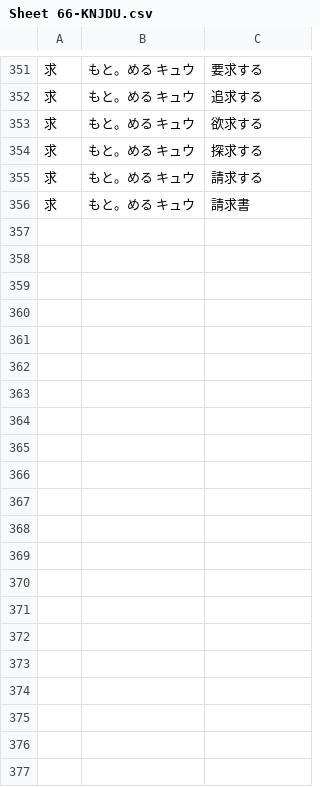
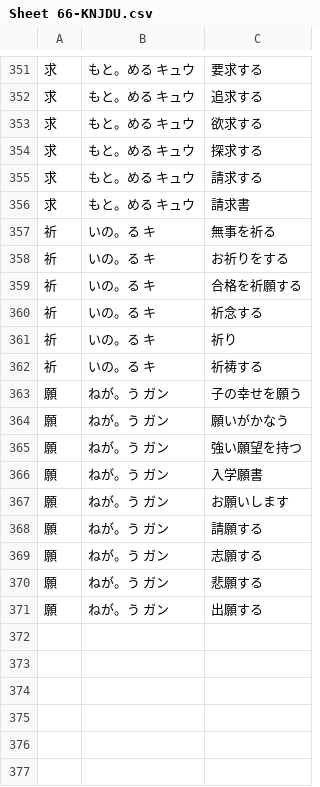
Before and after one commit to rexesian/nihongo, a CSV file: docs/rdata/Sheet 66-KNJDU.csv, drawn as a sheet; only a part is shown, gaps mark what is left out; the diff names each change by its address in the sheet, - before the commit and + after, or states it on an @@ line.

```diff
--- a/docs/rdata/Sheet 66-KNJDU.csv
+++ b/docs/rdata/Sheet 66-KNJDU.csv
-row 357: (empty)
+row 357: 祈 | いの。る キ | 無事を祈る
-row 358: (empty)
+row 358: 祈 | いの。る キ | お祈りをする
-row 359: (empty)
+row 359: 祈 | いの。る キ | 合格を祈願する
-row 360: (empty)
+row 360: 祈 | いの。る キ | 祈念する
-row 361: (empty)
+row 361: 祈 | いの。る キ | 祈り
-row 362: (empty)
+row 362: 祈 | いの。る キ | 祈祷する
-row 363: (empty)
+row 363: 願 | ねが。う ガン | 子の幸せを願う
-row 364: (empty)
+row 364: 願 | ねが。う ガン | 願いがかなう
-row 365: (empty)
+row 365: 願 | ねが。う ガン | 強い願望を持つ
-row 366: (empty)
+row 366: 願 | ねが。う ガン | 入学願書
-row 367: (empty)
+row 367: 願 | ねが。う ガン | お願いします
-row 368: (empty)
+row 368: 願 | ねが。う ガン | 請願する
-row 369: (empty)
+row 369: 願 | ねが。う ガン | 志願する
-row 370: (empty)
+row 370: 願 | ねが。う ガン | 悲願する
-row 371: (empty)
+row 371: 願 | ねが。う ガン | 出願する
```
Also changed, not shown: rdata/Sheet 66-KNJDU.csv, 3 other files.
